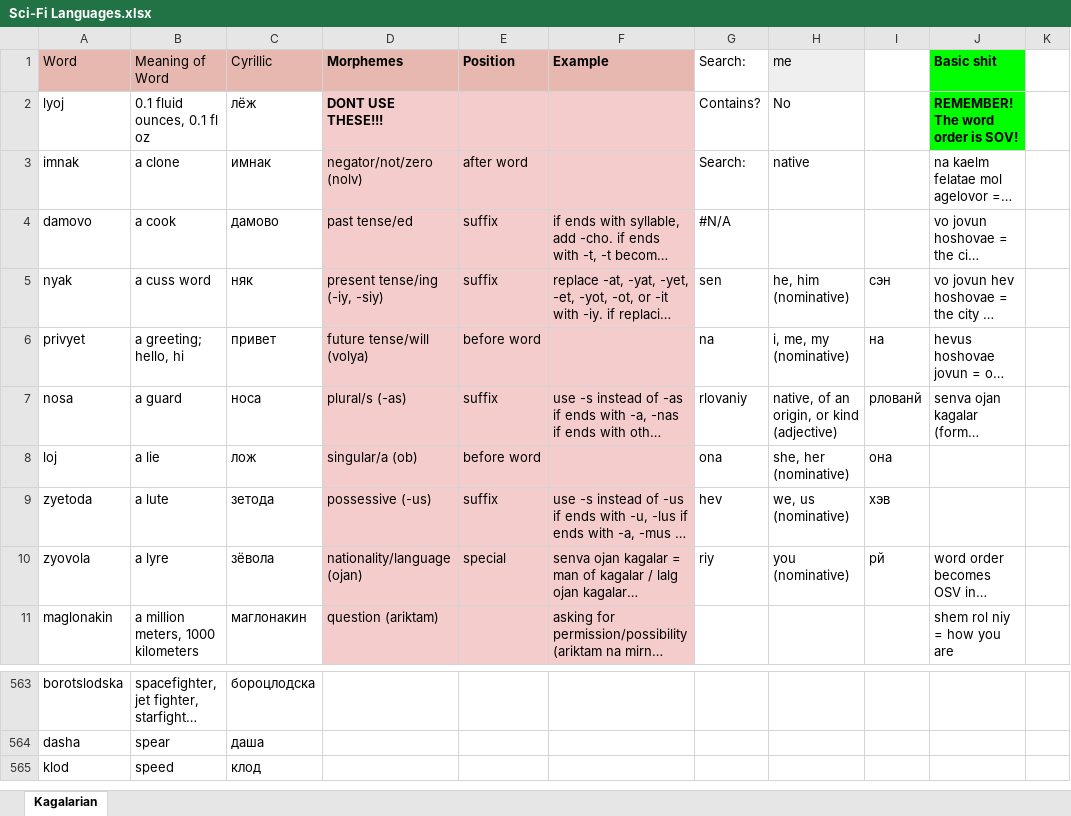
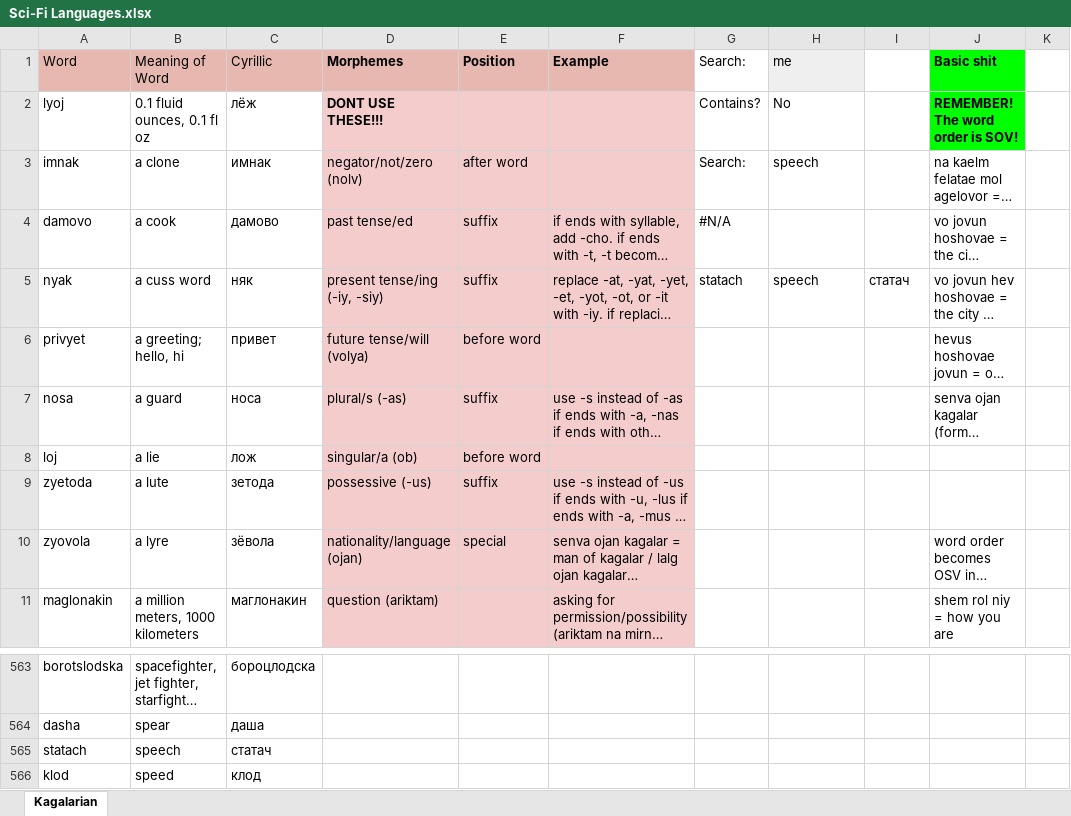
Before and after one commit to Oneo64/Starlattice, an Excel workbook: Conlangs/Sci-Fi Languages.xlsx, sheet Kagalarian, drawn as a sheet; only a part is shown, gaps mark what is left out; long unchanged cells end in …; values as stored, in another font and other column widths than the file's, no borders; charts and pictures not drawn; the diff names each change by its address in the sheet, - before the commit and + after, or states it on an @@ line.

Commit message:
Update Sci-Fi Languages.xlsx

```diff
--- a/Conlangs/Sci-Fi Languages.xlsx (sheet Kagalarian)
+++ b/Conlangs/Sci-Fi Languages.xlsx (sheet Kagalarian)
-H3 (me): native
+H3 (me): speech
-G5 (Search:): sen
+G5 (Search:): statach
-H5 (me): he, him (nominative)
+H5 (me): speech
-I5: сэн
+I5: статач
-G6 (Search:): na
+G6 (Search:): (empty)
-H6 (me): i, me, my (nominative)
+H6 (me): (empty)
-I6: на
+I6: (empty)
-G7 (Search:): rlovaniy
+G7 (Search:): (empty)
-H7 (me): native, of an origin, or kind (adjective)
+H7 (me): (empty)
-I7: рлованй
+I7: (empty)
-G8 (Search:): ona
+G8 (Search:): (empty)
-H8 (me): she, her (nominative)
+H8 (me): (empty)
-I8: она
+I8: (empty)
-G9 (Search:): hev
+G9 (Search:): (empty)
-H9 (me): we, us (nominative)
+H9 (me): (empty)
-I9: хэв
+I9: (empty)
-G10 (Search:): riy
+G10 (Search:): (empty)
-H10 (me): you (nominative)
+H10 (me): (empty)
-I10: рй
+I10: (empty)
+row 565: statach | speech | статач
```
